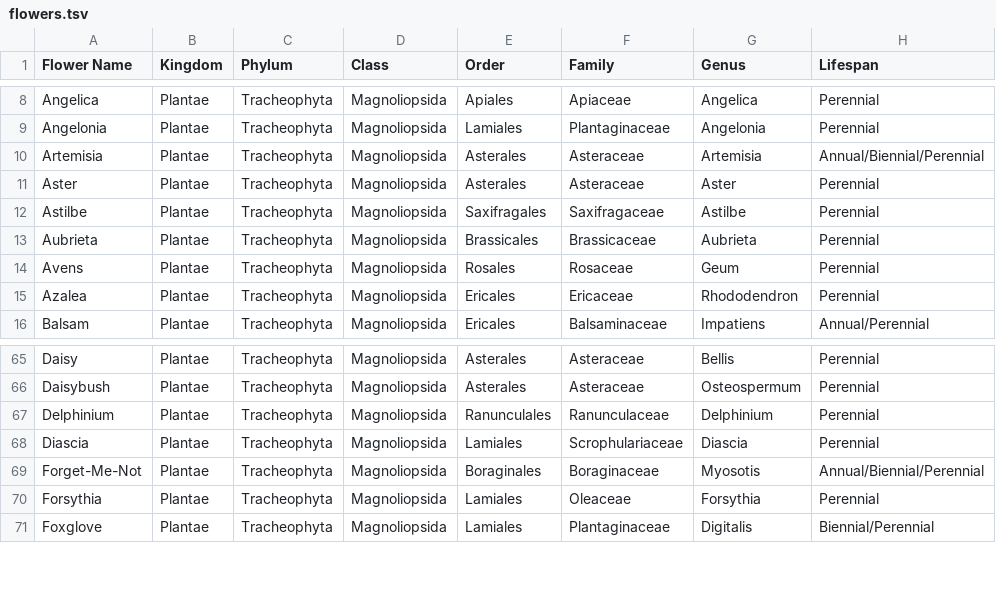
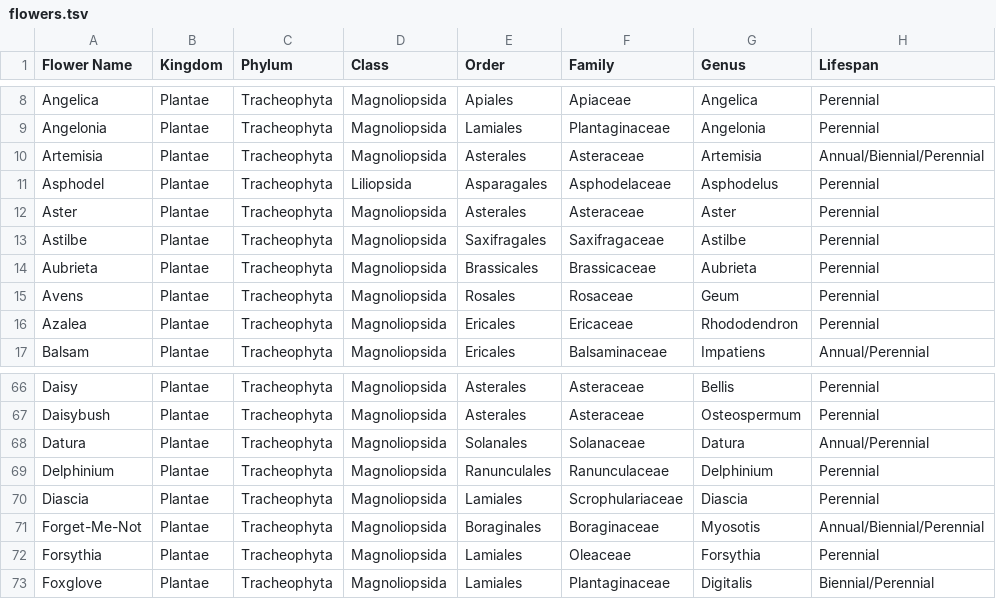
Before and after one commit to LilyRose2798/flower-bot, a TSV file: flowers.tsv, drawn as a sheet; only a part is shown, gaps mark what is left out; the diff names each change by its address in the sheet, - before the commit and + after, or states it on an @@ line.

Commit message:
Update logging and add flowers

```diff
--- a/flowers.tsv
+++ b/flowers.tsv
+row 11: Asphodel | Plantae | Tracheophyta | Liliopsida | Asparagales | Asphodelaceae | Asphodelus | Perennial
+row 68: Datura | Plantae | Tracheophyta | Magnoliopsida | Solanales | Solanaceae | Datura | Annual/Perennial
```
Also changed, not shown: 2 other files.
